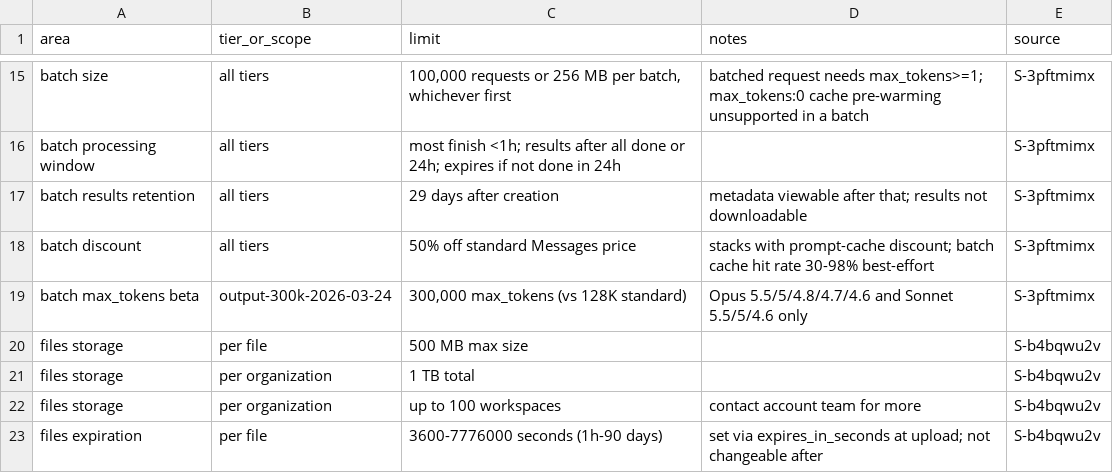
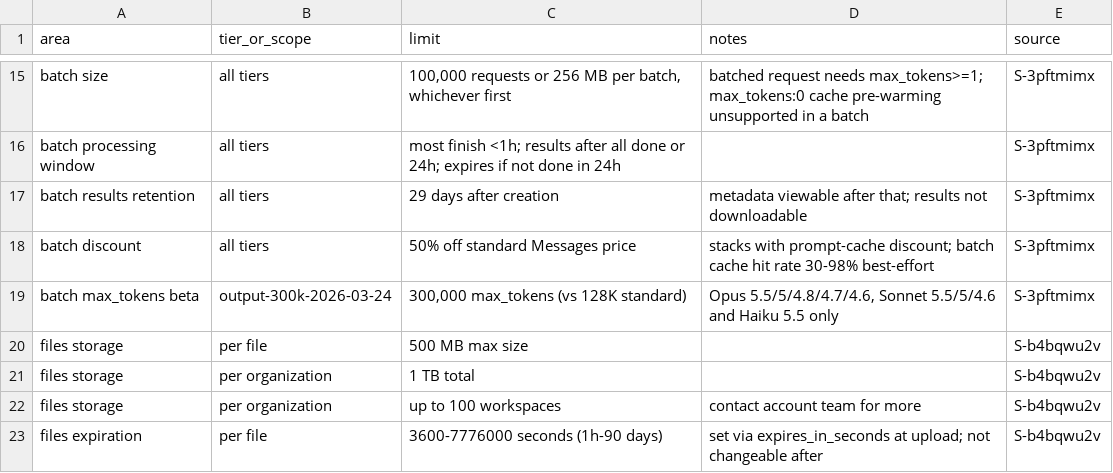
Before and after one commit to mikkielt/it-ops-kb, a CSV file: kb/public/claude/api-limits.csv, drawn as a sheet; only a part is shown, gaps mark what is left out.

```diff
--- a/kb/public/claude/api-limits.csv
+++ b/kb/public/claude/api-limits.csv
@@ -18,3 +18,3 @@ batch results retention,all tiers,29 days after creation,metadata viewable after
 batch discount,all tiers,50% off standard Messages price,stacks with prompt-cache discount; batch cache hit rate 30-98% best-effort,S-3pftmimx
-batch max_tokens beta,output-300k-2026-03-24,"300,000 max_tokens (vs 128K standard)","Opus 5.5/5/4.8/4.7/4.6 and Sonnet 5.5/5/4.6 only",S-3pftmimx
+batch max_tokens beta,output-300k-2026-03-24,"300,000 max_tokens (vs 128K standard)","Opus 5.5/5/4.8/4.7/4.6, Sonnet 5.5/5/4.6 and Haiku 5.5 only",S-3pftmimx
 files storage,per file,500 MB max size,,S-b4bqwu2v
```
Also changed, not shown: 4 other files.
